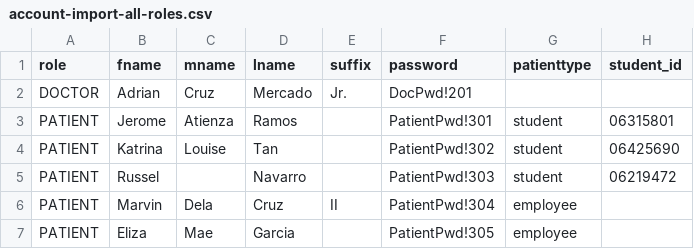
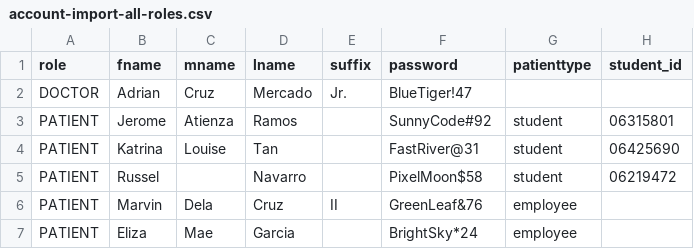
Before and after one commit to okDabid/hnu-clinic-app, a CSV file: public/sample/account-import-all-roles.csv, drawn as a sheet; only a part is shown; the diff names each change by its address in the sheet, - before the commit and + after, or states it on an @@ line.

Commit message:
Update account-import-all-roles.csv

```diff
--- a/public/sample/account-import-all-roles.csv
+++ b/public/sample/account-import-all-roles.csv
-F2 (password): DocPwd!201
+F2 (password): BlueTiger!47
-F3 (password): PatientPwd!301
+F3 (password): SunnyCode#92
-F4 (password): PatientPwd!302
+F4 (password): FastRiver@31
-F5 (password): PatientPwd!303
+F5 (password): PixelMoon$58
-F6 (password): PatientPwd!304
+F6 (password): GreenLeaf&76
-F7 (password): PatientPwd!305
+F7 (password): BrightSky*24
```
